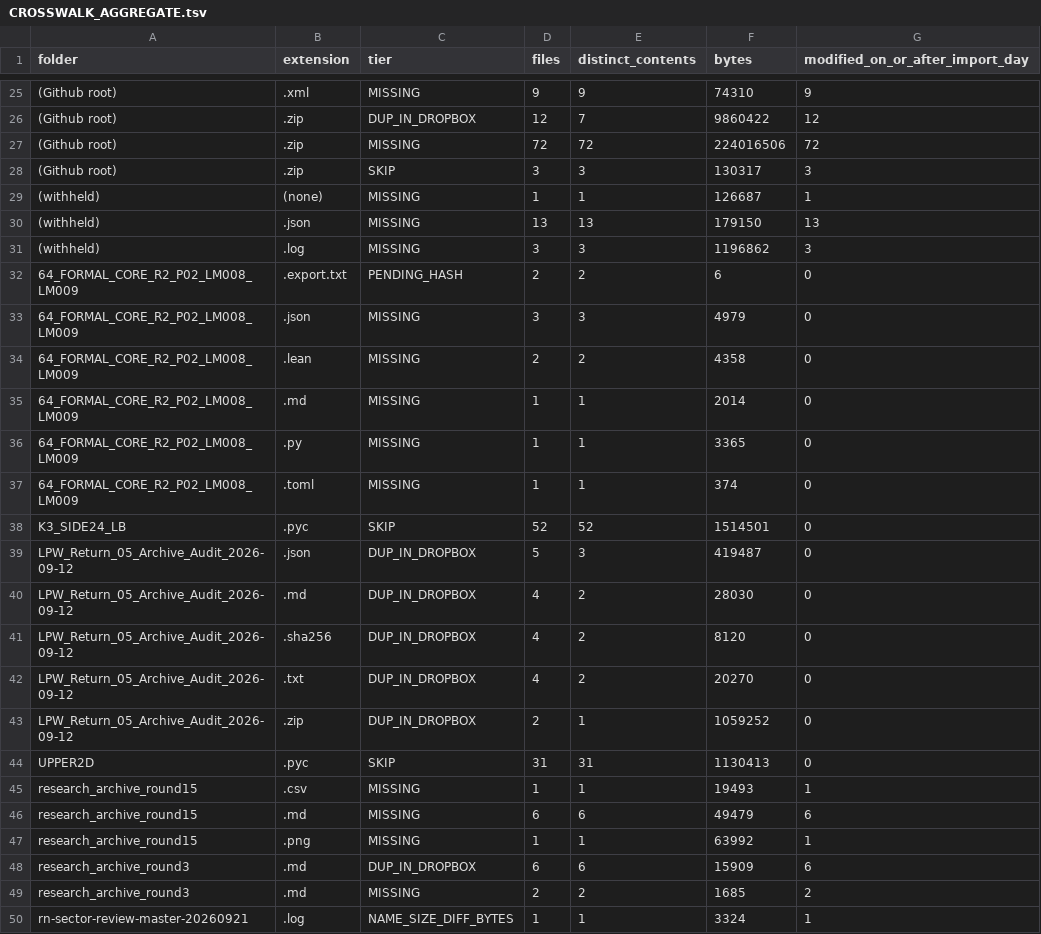
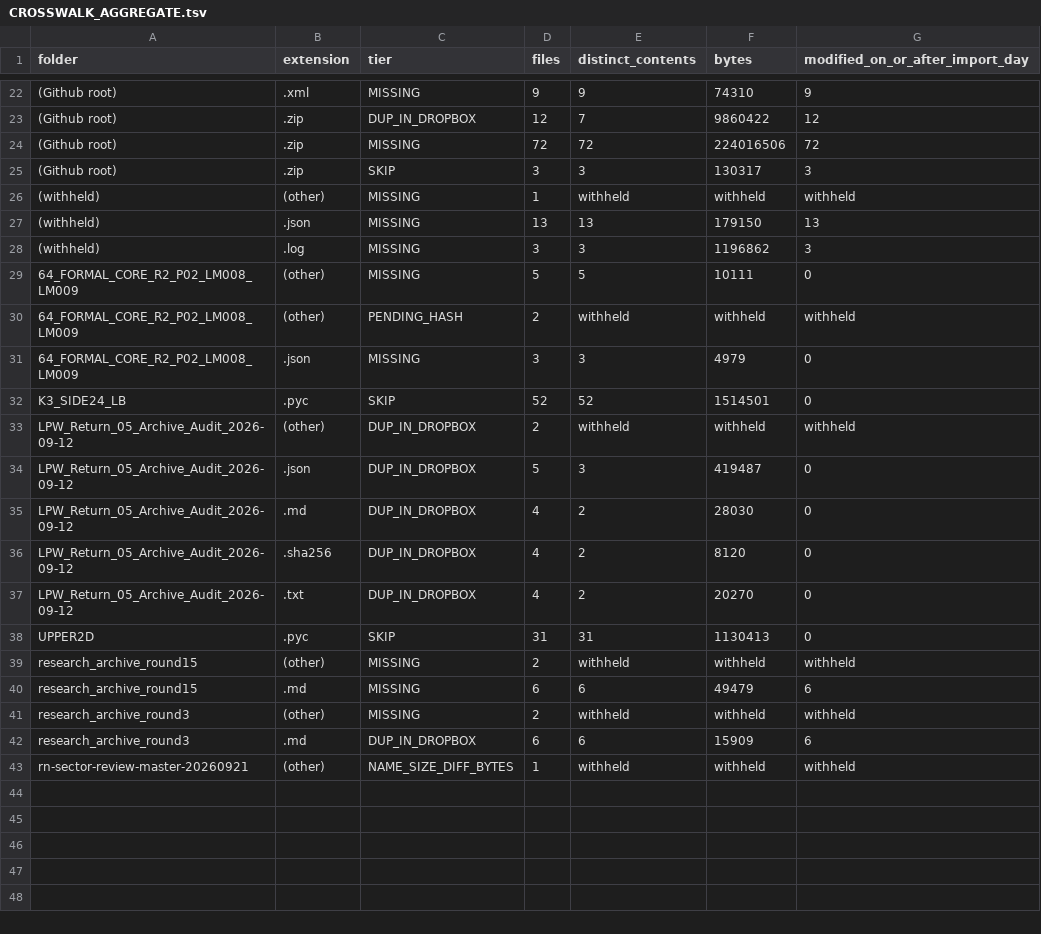
Before and after one commit to d6g8k5htny-coder/main, a TSV file: audits/dropbox_import/2026-10-24/CROSSWALK_AGGREGATE.tsv, drawn as a sheet; only a part is shown, gaps mark what is left out; the diff covers the shown part only.

```diff
--- a/audits/dropbox_import/2026-10-24/CROSSWALK_AGGREGATE.tsv
+++ b/audits/dropbox_import/2026-10-24/CROSSWALK_AGGREGATE.tsv
@@ -28,12 +25,10 @@ folder	extension	tier	files	distinct_contents	bytes	modified_on_or_after_import_
 (Github root)	.zip	SKIP	3	3	130317	3
-(withheld)	(none)	MISSING	1	1	126687	1
+(withheld)	(other)	MISSING	1	withheld	withheld	withheld
 (withheld)	.json	MISSING	13	13	179150	13
 (withheld)	.log	MISSING	3	3	1196862	3
-64_FORMAL_CORE_R2_P02_LM008_LM009	.export.txt	PENDING_HASH	2	2	6	0
+64_FORMAL_CORE_R2_P02_LM008_LM009	(other)	MISSING	5	5	10111	0
+64_FORMAL_CORE_R2_P02_LM008_LM009	(other)	PENDING_HASH	2	withheld	withheld	withheld
 64_FORMAL_CORE_R2_P02_LM008_LM009	.json	MISSING	3	3	4979	0
-64_FORMAL_CORE_R2_P02_LM008_LM009	.lean	MISSING	2	2	4358	0
-64_FORMAL_CORE_R2_P02_LM008_LM009	.md	MISSING	1	1	2014	0
-64_FORMAL_CORE_R2_P02_LM008_LM009	.py	MISSING	1	1	3365	0
-64_FORMAL_CORE_R2_P02_LM008_LM009	.toml	MISSING	1	1	374	0
 K3_SIDE24_LB	.pyc	SKIP	52	52	1514501	0
+LPW_Return_05_Archive_Audit_2026-09-12	(other)	DUP_IN_DROPBOX	2	withheld	withheld	withheld
 LPW_Return_05_Archive_Audit_2026-09-12	.json	DUP_IN_DROPBOX	5	3	419487	0
@@ -42,9 +37,7 @@ LPW_Return_05_Archive_Audit_2026-09-12	.sha256	DUP_IN_DROPBOX	4	2	8120	0
 LPW_Return_05_Archive_Audit_2026-09-12	.txt	DUP_IN_DROPBOX	4	2	20270	0
-LPW_Return_05_Archive_Audit_2026-09-12	.zip	DUP_IN_DROPBOX	2	1	1059252	0
 UPPER2D	.pyc	SKIP	31	31	1130413	0
-research_archive_round15	.csv	MISSING	1	1	19493	1
+research_archive_round15	(other)	MISSING	2	withheld	withheld	withheld
 research_archive_round15	.md	MISSING	6	6	49479	6
-research_archive_round15	.png	MISSING	1	1	63992	1
+research_archive_round3	(other)	MISSING	2	withheld	withheld	withheld
 research_archive_round3	.md	DUP_IN_DROPBOX	6	6	15909	6
-research_archive_round3	.md	MISSING	2	2	1685	2
-rn-sector-review-master-20260921	.log	NAME_SIZE_DIFF_BYTES	1	1	3324	1
+rn-sector-review-master-20260921	(other)	NAME_SIZE_DIFF_BYTES	1	withheld	withheld	withheld
```
Also changed, not shown: 3 added rows and 6 removed rows elsewhere in this file, 5 other files.
